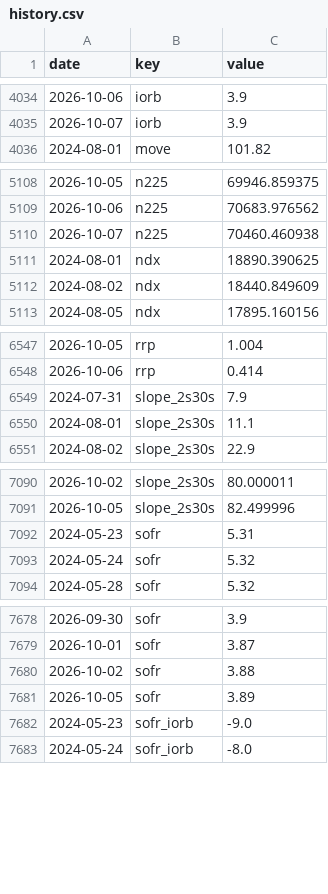
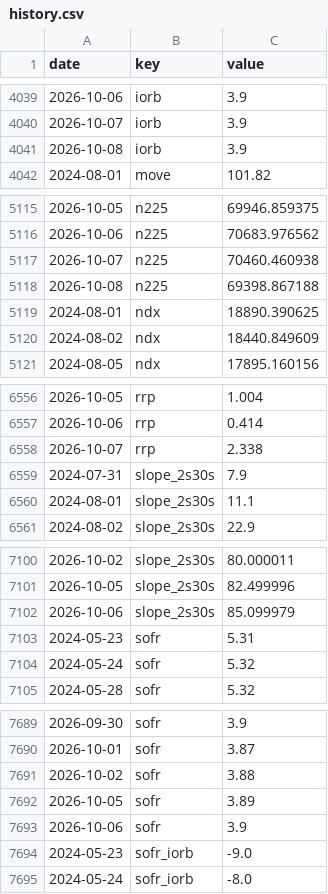
Before and after one commit to pony0278/Liquidity-risk-console, a CSV file: data/history.csv, drawn as a sheet; only a part is shown, gaps mark what is left out; the diff covers the shown part only.

```diff
--- a/data/history.csv
+++ b/data/history.csv
@@ -4035,2 +4040,3 @@ date,key,value
 2026-10-07,iorb,3.9
+2026-10-08,iorb,3.9
 2024-08-01,move,101.82
@@ -5110,2 +5117,3 @@ date,key,value
 2026-10-07,n225,70460.460938
+2026-10-08,n225,69398.867188
 2024-08-01,ndx,18890.390625
@@ -6548,2 +6557,3 @@ date,key,value
 2026-10-06,rrp,0.414
+2026-10-07,rrp,2.338
 2024-07-31,slope_2s30s,7.9
@@ -7091,2 +7101,3 @@ date,key,value
 2026-10-05,slope_2s30s,82.499996
+2026-10-06,slope_2s30s,85.099979
 2024-05-23,sofr,5.31
@@ -7681,2 +7692,3 @@ date,key,value
 2026-10-05,sofr,3.89
+2026-10-06,sofr,3.9
 2024-05-23,sofr_iorb,-9.0
```
Also changed, not shown: 18 added rows and 5 edited cells elsewhere in this file, 6 other files.
